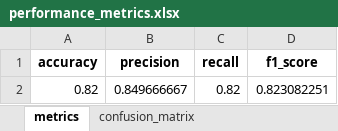
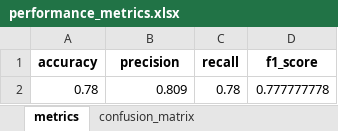
Before and after one commit to Lahdhirim/CV-human-pose-classifier-ViT-aws, an Excel workbook: data/output/performance_metrics.xlsx, sheet metrics, drawn as a sheet; values as stored, in another font and other column widths than the file's, no borders; removed rows and columns are numbered as before the commit, all else as after; the diff names each change by its address in the sheet, - before the commit and + after, or states it on an @@ line.

```diff
--- a/data/output/performance_metrics.xlsx (sheet metrics)
+++ b/data/output/performance_metrics.xlsx (sheet metrics)
-row 2: 0.82 | 0.849666667 | 0.82 | 0.823082251
+row 2: 0.78 | 0.809 | 0.78 | 0.777777778
```
Also changed, not shown: sheet confusion_matrix, other sheet tabs, 4 other files.
